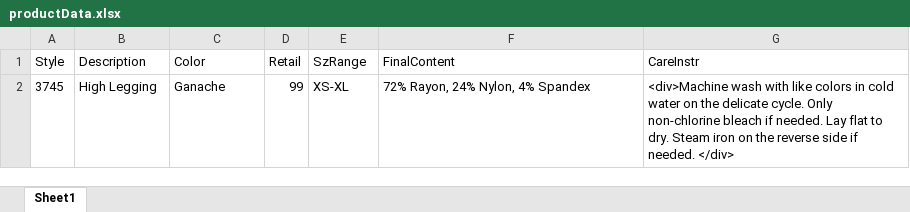
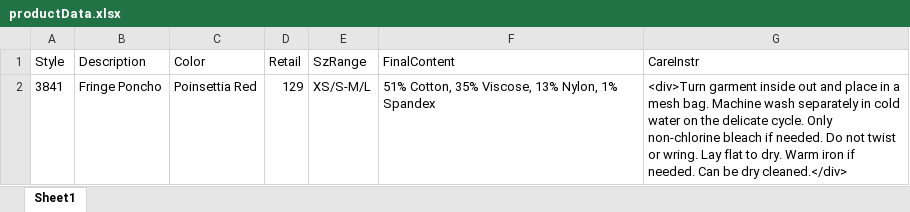
Before and after one commit to vishallamba25/cabi, an Excel workbook: KatalonProjects/productData.xlsx, sheet Sheet1, drawn as a sheet; values as stored, in another font and other column widths than the file's, no borders; removed rows and columns are numbered as before the commit, all else as after; the diff names each change by its address in the sheet, - before the commit and + after, or states it on an @@ line.

```diff
--- a/KatalonProjects/productData.xlsx (sheet Sheet1)
+++ b/KatalonProjects/productData.xlsx (sheet Sheet1)
-row 2: 3745 | High Legging | Ganache | 99 | XS-XL | 72% Rayon, 24% Nylon, 4% Spandex | <div>Machine wash with like colors in cold water on the delicate cycle. Only non-chlorine bleach if needed. Lay flat to dry. Steam iron on the reverse side if needed. </div>
+row 2: 3841 | Fringe Poncho | Poinsettia Red | 129 | XS/S-M/L | 51% Cotton, 35% Viscose, 13% Nylon, 1% Spandex | <div>Turn garment inside out and place in a mesh bag. Machine wash separately in cold water on the delicate cycle. Only non-chlorine bleach if needed. Do not twist or wring. Lay flat to dry. Warm iron if needed. Can be dry cleaned.</div>
```
Also changed, not shown: KatalonProjects/credData.xlsx, KatalonProjects/envtData.xlsx, 36 other files.
